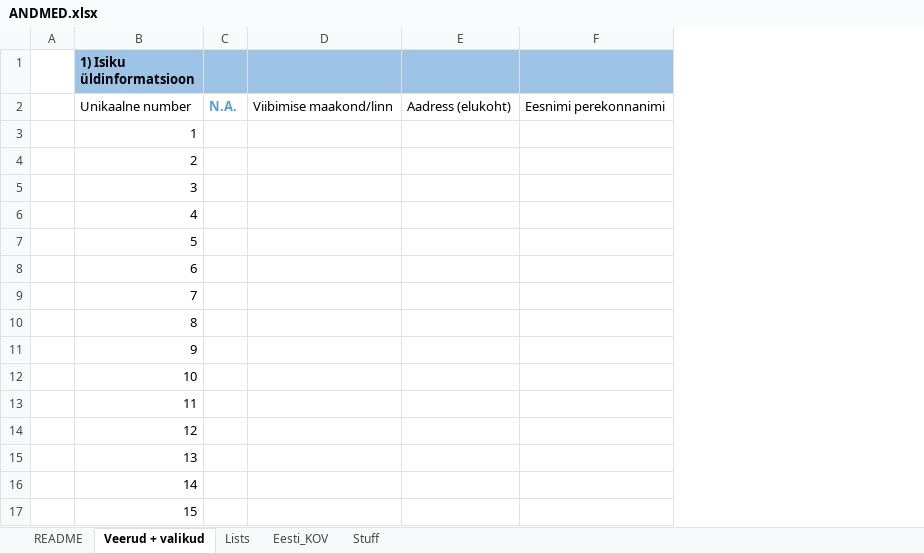
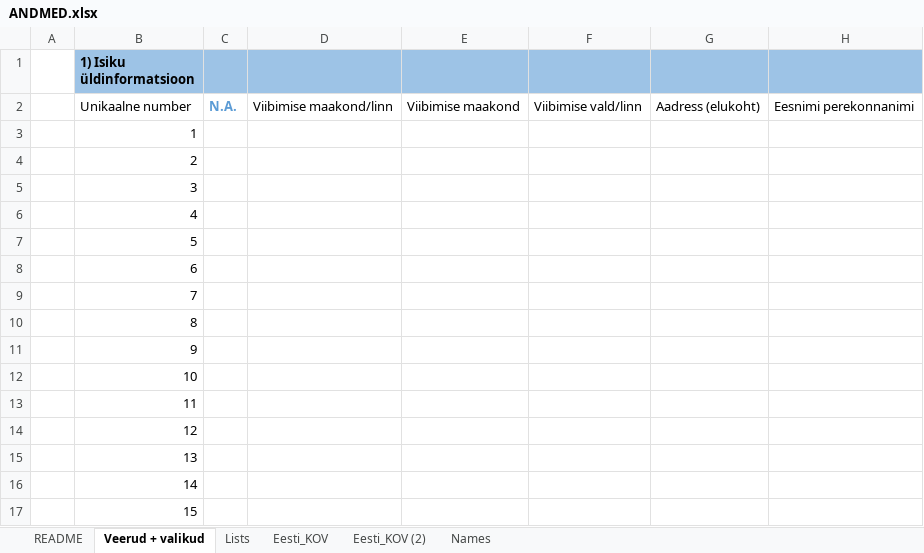
Before and after one commit to okestonia/opendata.riik.ee, an Excel workbook: downloads/ANDMED.xlsx, sheet Veerud + valikud, drawn as a sheet; only a part is shown; values as stored, in another font and other column widths than the file's, no borders; conditional formats and table styles not drawn; the diff names each change by its address in the sheet, - before the commit and + after, or states it on an @@ line.

Commit message:
Sheet 'Eesti_KOV (2)'; Additional columns 'Viibimise maakond' and 'Viibimise vald/linn' in sheet 'Veerud + valikud'. Freeze Panes.

```diff
--- a/downloads/ANDMED.xlsx (sheet Veerud + valikud)
+++ b/downloads/ANDMED.xlsx (sheet Veerud + valikud)
-sheet tab: Stuff
+sheet tab: Names
+sheet tab: Eesti_KOV (2)
+column E, row 2: Viibimise maakond
+column F, row 2: Viibimise vald/linn
```
Also changed, not shown: sheet README.
